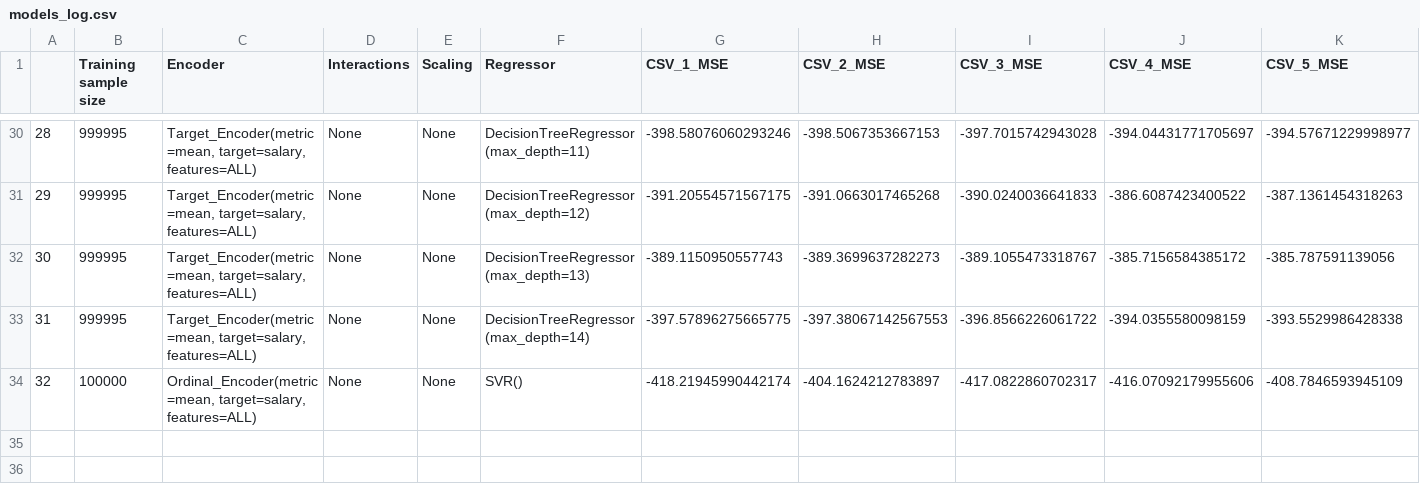
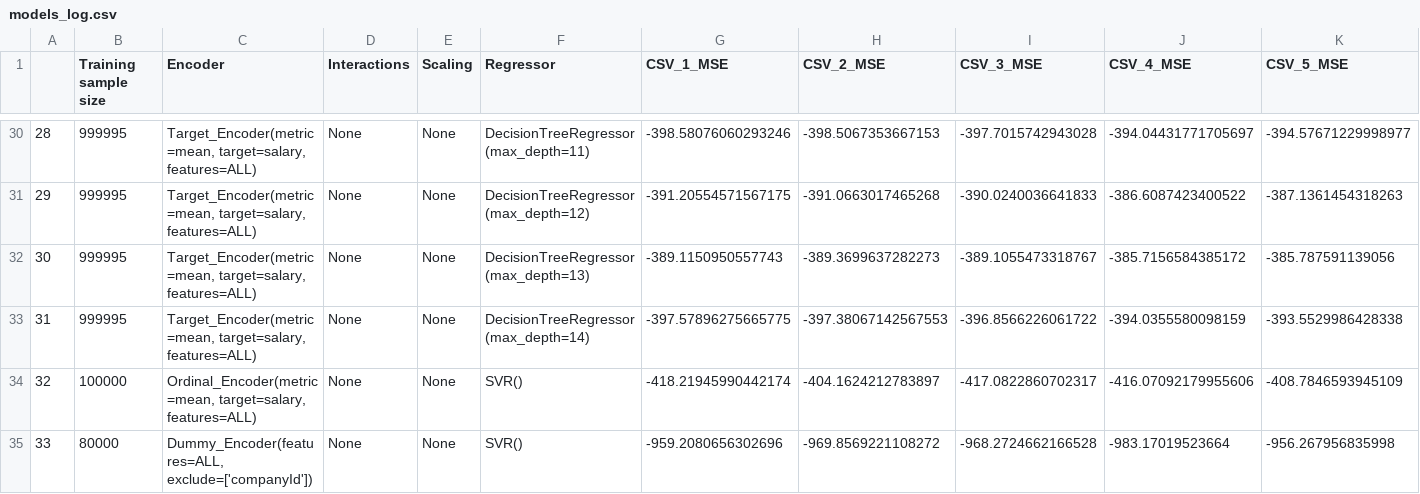
Before and after one commit to PaawanSharma/Salaries-Project, a CSV file: models_log.csv, drawn as a sheet; only a part is shown, gaps mark what is left out; rows hold the shown columns only; the diff names each change by its address in the sheet, - before the commit and + after, or states it on an @@ line.

Commit message:
Add SVR with dummy encoding

```diff
--- a/models_log.csv
+++ b/models_log.csv
+row 35: 33 | 80000 | Dummy_Encoder(features=ALL, exclude=['companyId']) | None | None | SVR() | -959.2080656302696 | -969.8569221108272 | -968.2724662166528 | -983.17019523664 | -956.267956835998
```
